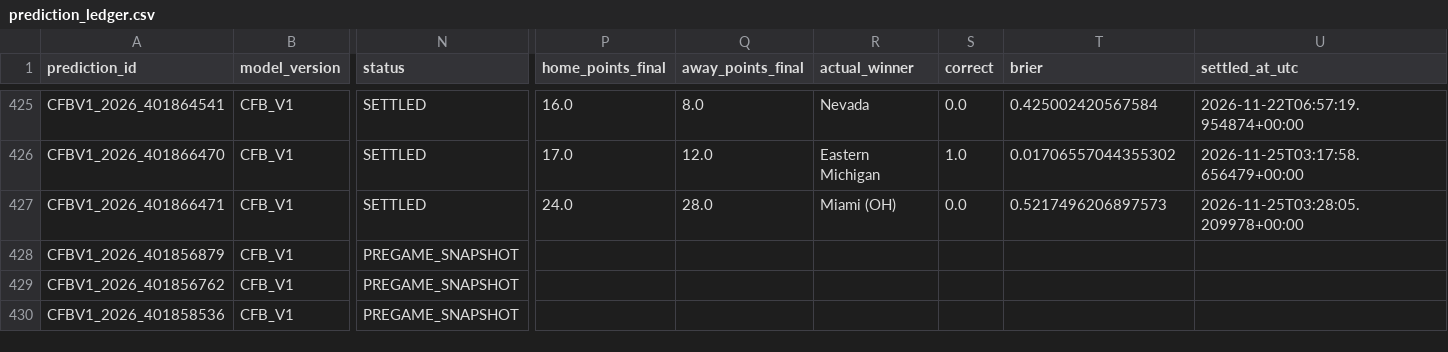
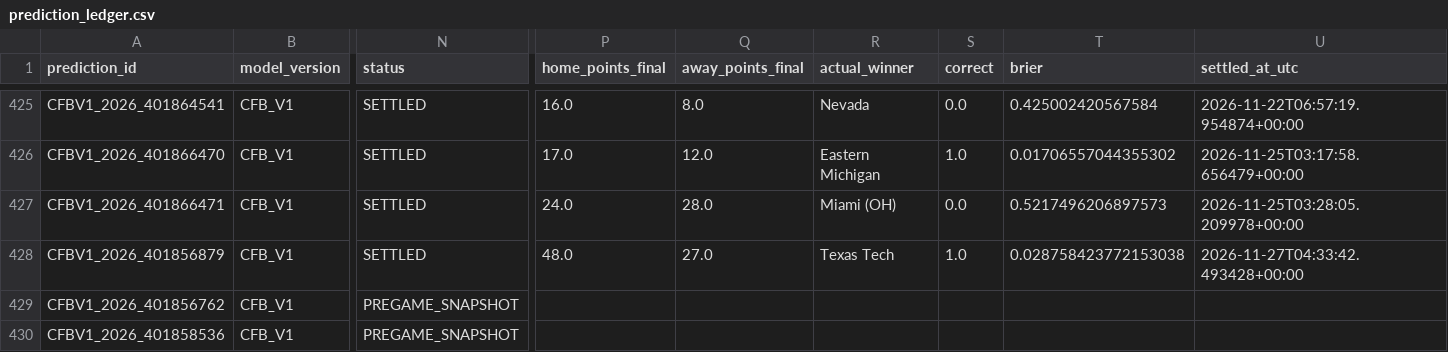
Before and after one commit to bp111301/bp-sports, a CSV file: data/cfb/ledger/prediction_ledger.csv, drawn as a sheet; only a part is shown, gaps mark what is left out; the diff names each change by its address in the sheet, - before the commit and + after, or states it on an @@ line.

```diff
--- a/data/cfb/ledger/prediction_ledger.csv
+++ b/data/cfb/ledger/prediction_ledger.csv
-N428 (status): PREGAME_SNAPSHOT
+N428 (status): SETTLED
-P428 (home_points_final): (empty)
+P428 (home_points_final): 48.0
-Q428 (away_points_final): (empty)
+Q428 (away_points_final): 27.0
-R428 (actual_winner): (empty)
+R428 (actual_winner): Texas Tech
-S428 (correct): (empty)
+S428 (correct): 1.0
-T428 (brier): (empty)
+T428 (brier): 0.028758423772153038
-U428 (settled_at_utc): (empty)
+U428 (settled_at_utc): 2026-11-27T04:33:42.493428+00:00
```
Also changed, not shown: data/cfb/v2_shadow/verified_prediction_ledger.csv, 3 other files.
